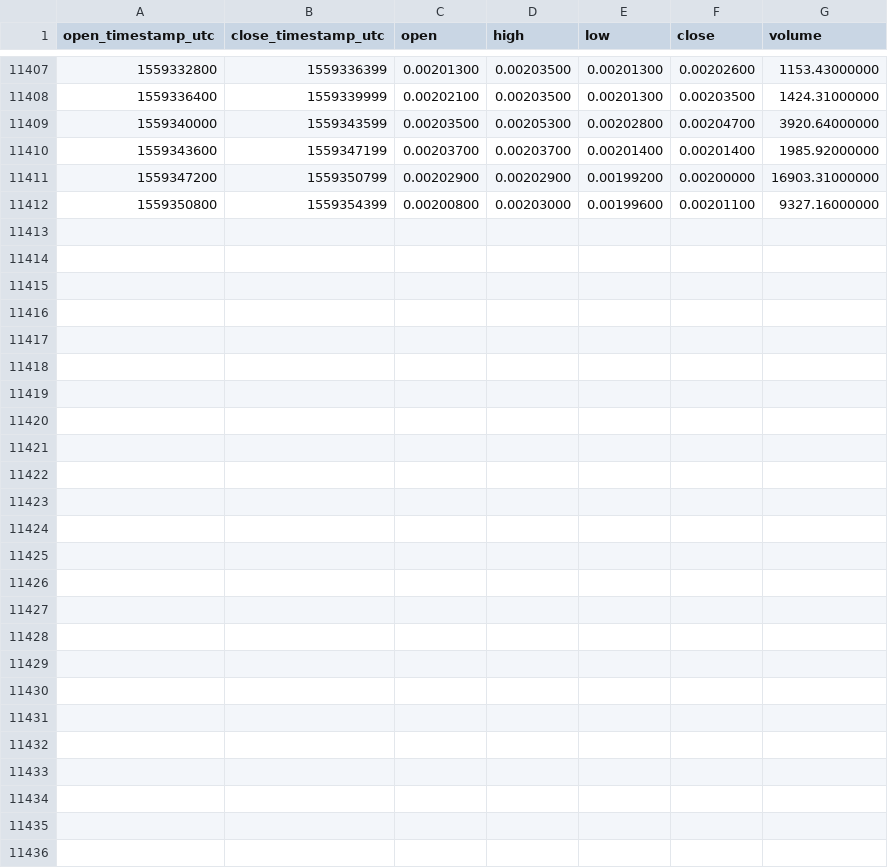
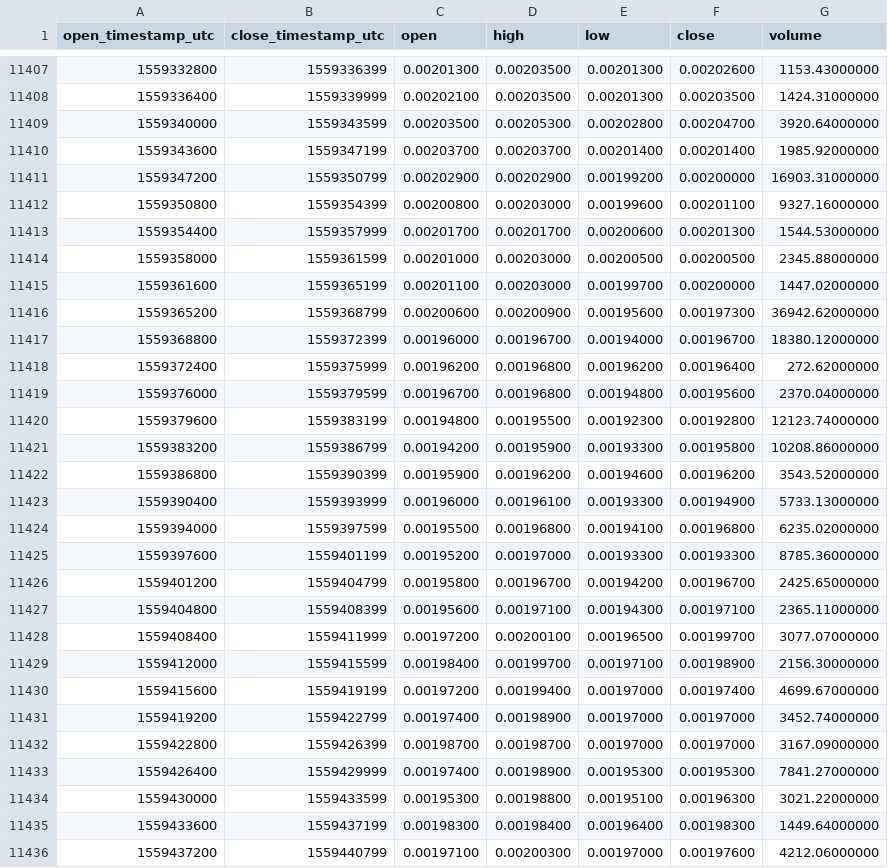
Before and after one commit to cryptobigbro/binance-AEETH, a CSV file: binance-AEETH-1h.csv, drawn as a sheet; only a part is shown, gaps mark what is left out.

Commit message:
Update OHLCV data.

```diff
--- a/binance-AEETH-1h.csv
+++ b/binance-AEETH-1h.csv
@@ -11412 +11412,25 @@ open_timestamp_utc,close_timestamp_utc,open,high,low,close,volume
 1559350800,1559354399,0.00200800,0.00203000,0.00199600,0.00201100,9327.16000000
+1559354400,1559357999,0.00201700,0.00201700,0.00200600,0.00201300,1544.53000000
+1559358000,1559361599,0.00201000,0.00203000,0.00200500,0.00200500,2345.88000000
+1559361600,1559365199,0.00201100,0.00203000,0.00199700,0.00200000,1447.02000000
+1559365200,1559368799,0.00200600,0.00200900,0.00195600,0.00197300,36942.62000000
+1559368800,1559372399,0.00196000,0.00196700,0.00194000,0.00196700,18380.12000000
+1559372400,1559375999,0.00196200,0.00196800,0.00196200,0.00196400,272.62000000
+1559376000,1559379599,0.00196700,0.00196800,0.00194800,0.00195600,2370.04000000
+1559379600,1559383199,0.00194800,0.00195500,0.00192300,0.00192800,12123.74000000
+1559383200,1559386799,0.00194200,0.00195900,0.00193300,0.00195800,10208.86000000
+1559386800,1559390399,0.00195900,0.00196200,0.00194600,0.00196200,3543.52000000
+1559390400,1559393999,0.00196000,0.00196100,0.00193300,0.00194900,5733.13000000
+1559394000,1559397599,0.00195500,0.00196800,0.00194100,0.00196800,6235.02000000
+1559397600,1559401199,0.00195200,0.00197000,0.00193300,0.00193300,8785.36000000
+1559401200,1559404799,0.00195800,0.00196700,0.00194200,0.00196700,2425.65000000
+1559404800,1559408399,0.00195600,0.00197100,0.00194300,0.00197100,2365.11000000
+1559408400,1559411999,0.00197200,0.00200100,0.00196500,0.00199700,3077.07000000
+1559412000,1559415599,0.00198400,0.00199700,0.00197100,0.00198900,2156.30000000
+1559415600,1559419199,0.00197200,0.00199400,0.00197000,0.00197400,4699.67000000
+1559419200,1559422799,0.00197400,0.00198900,0.00197000,0.00197000,3452.74000000
+1559422800,1559426399,0.00198700,0.00198700,0.00197000,0.00197000,3167.09000000
+1559426400,1559429999,0.00197400,0.00198900,0.00195300,0.00195300,7841.27000000
+1559430000,1559433599,0.00195300,0.00198800,0.00195100,0.00196300,3021.22000000
+1559433600,1559437199,0.00198300,0.00198400,0.00196400,0.00198300,1449.64000000
+1559437200,1559440799,0.00197100,0.00200300,0.00197000,0.00197600,4212.06000000
```
Also changed, not shown: binance-AEETH-1d.csv.
